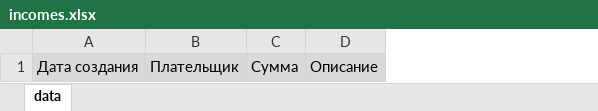
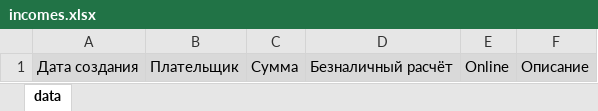
Before and after one commit to zazeblik/vbs, an Excel workbook: api/templates/incomes.xlsx, sheet data, drawn as a sheet; values as stored, in another font and other column widths than the file's, no borders; the diff names each change by its address in the sheet, - before the commit and + after, or states it on an @@ line.

Commit message:
feat: Отчёты и безналичный расчёт

```diff
--- a/api/templates/incomes.xlsx (sheet data)
+++ b/api/templates/incomes.xlsx (sheet data)
+column D, row 1: Безналичный расчёт
+column E, row 1: Online
```
Also changed, not shown: 17 other files.
